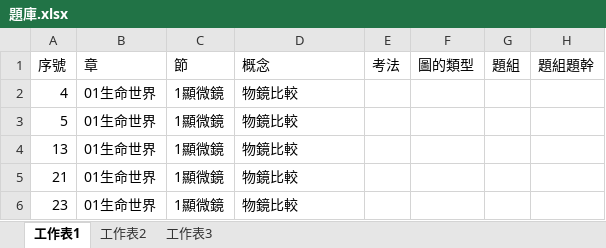
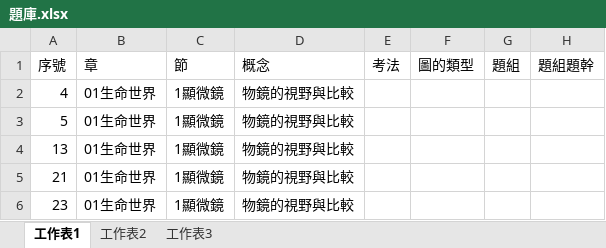
Before and after one commit to ChihHsiangChien/question_database, an Excel workbook: 題庫.xlsx, sheet 工作表1, drawn as a sheet; only a part is shown; values as stored, in another font and other column widths than the file's, no cell formats; the diff covers the shown part only; the diff names each change by its address in the sheet, - before the commit and + after, or states it on an @@ line.

```diff
--- a/題庫.xlsx (sheet 工作表1)
+++ b/題庫.xlsx (sheet 工作表1)
-D2:D6 (概念): 物鏡比較
+D2:D6 (概念): 物鏡的視野與比較
```
Also changed, not shown: 1 removed row and 112 edited cells elsewhere in this sheet, cell formats, 4 other files.
